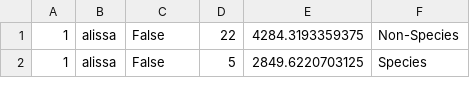
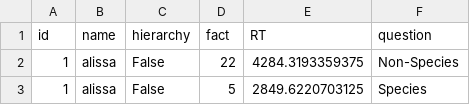
Before and after one commit to JRdeLange/UserModels, a CSV file: results/results.csv, drawn as a sheet; only a part is shown.

Commit message:
Add header to results.csv

```diff
--- a/results/results.csv
+++ b/results/results.csv
@@ -1 +1,2 @@
+id,name,hierarchy,fact,RT,question
 1,alissa,False,22,4284.3193359375,Non-Species
```
